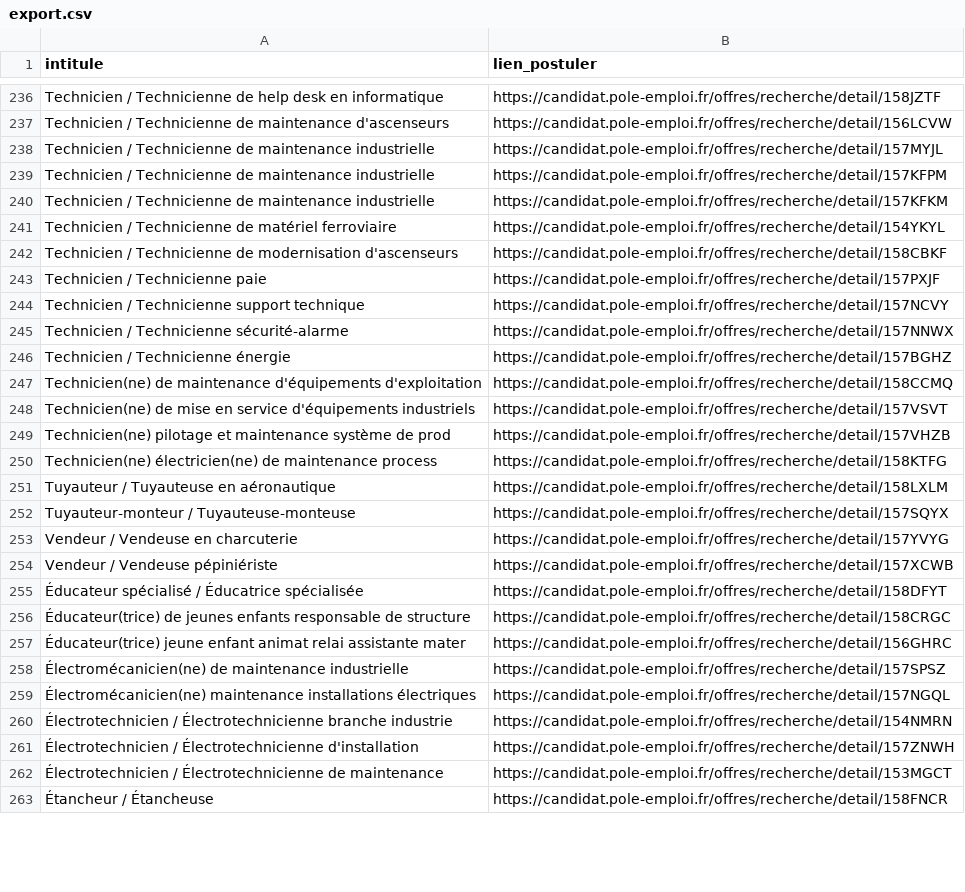
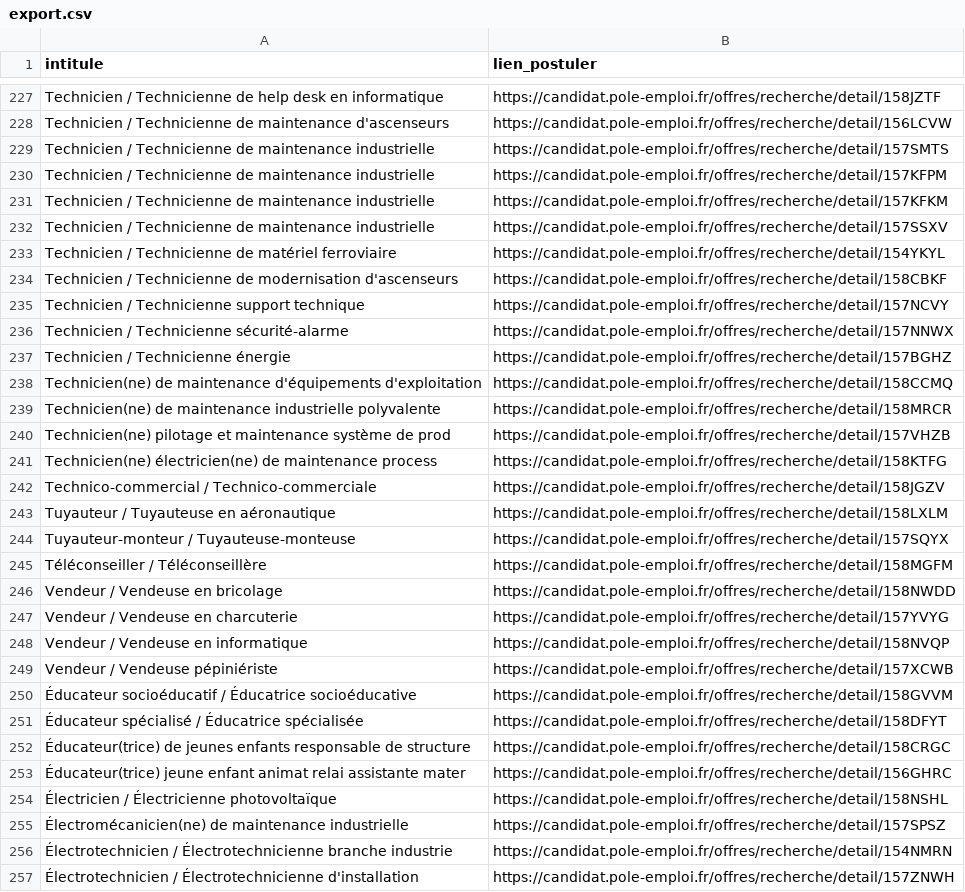
Before and after one commit to libkhadir/stats-tension-emploi-france, a CSV file: export.csv, drawn as a sheet; only a part is shown, gaps mark what is left out; the shorter side is filled out with more unchanged rows; the diff covers the shown part only.

```diff
--- a/export.csv
+++ b/export.csv
@@ -237,8 +228,8 @@ Technicien / Technicienne de help desk en informatique,https://candidat.pole-emp
 Technicien / Technicienne de maintenance d'ascenseurs,https://candidat.pole-emploi.fr/offres/recherche/detail/156LCVW
-Technicien / Technicienne de maintenance industrielle,https://candidat.pole-emploi.fr/offres/recherche/detail/157MYJL
+Technicien / Technicienne de maintenance industrielle,https://candidat.pole-emploi.fr/offres/recherche/detail/157SMTS
 Technicien / Technicienne de maintenance industrielle,https://candidat.pole-emploi.fr/offres/recherche/detail/157KFPM
 Technicien / Technicienne de maintenance industrielle,https://candidat.pole-emploi.fr/offres/recherche/detail/157KFKM
+Technicien / Technicienne de maintenance industrielle,https://candidat.pole-emploi.fr/offres/recherche/detail/157SSXV
 Technicien / Technicienne de matériel ferroviaire,https://candidat.pole-emploi.fr/offres/recherche/detail/154YKYL
 Technicien / Technicienne de modernisation d'ascenseurs,https://candidat.pole-emploi.fr/offres/recherche/detail/158CBKF
-Technicien / Technicienne paie,https://candidat.pole-emploi.fr/offres/recherche/detail/157PXJF
 Technicien / Technicienne support technique,https://candidat.pole-emploi.fr/offres/recherche/detail/157NCVY
@@ -247,9 +238,14 @@ Technicien / Technicienne énergie,https://candidat.pole-emploi.fr/offres/recher
 Technicien(ne) de maintenance d'équipements d'exploitation,https://candidat.pole-emploi.fr/offres/recherche/detail/158CCMQ
-Technicien(ne) de mise en service d'équipements industriels,https://candidat.pole-emploi.fr/offres/recherche/detail/157VSVT
+Technicien(ne) de maintenance industrielle polyvalente,https://candidat.pole-emploi.fr/offres/recherche/detail/158MRCR
 Technicien(ne) pilotage et maintenance système de prod,https://candidat.pole-emploi.fr/offres/recherche/detail/157VHZB
 Technicien(ne) électricien(ne) de maintenance process,https://candidat.pole-emploi.fr/offres/recherche/detail/158KTFG
+Technico-commercial / Technico-commerciale,https://candidat.pole-emploi.fr/offres/recherche/detail/158JGZV
 Tuyauteur / Tuyauteuse en aéronautique,https://candidat.pole-emploi.fr/offres/recherche/detail/158LXLM
 Tuyauteur-monteur / Tuyauteuse-monteuse,https://candidat.pole-emploi.fr/offres/recherche/detail/157SQYX
+Téléconseiller / Téléconseillère,https://candidat.pole-emploi.fr/offres/recherche/detail/158MGFM
+Vendeur / Vendeuse en bricolage,https://candidat.pole-emploi.fr/offres/recherche/detail/158NWDD
 Vendeur / Vendeuse en charcuterie,https://candidat.pole-emploi.fr/offres/recherche/detail/157YVYG
+Vendeur / Vendeuse en informatique,https://candidat.pole-emploi.fr/offres/recherche/detail/158NVQP
 Vendeur / Vendeuse pépiniériste,https://candidat.pole-emploi.fr/offres/recherche/detail/157XCWB
+Éducateur socioéducatif / Éducatrice socioéducative,https://candidat.pole-emploi.fr/offres/recherche/detail/158GVVM
 Éducateur spécialisé / Éducatrice spécialisée,https://candidat.pole-emploi.fr/offres/recherche/detail/158DFYT
@@ -257,4 +253,4 @@ Vendeur / Vendeuse pépiniériste,https://candidat.pole-emploi.fr/offres/recherc
 Éducateur(trice) jeune enfant animat relai assistante mater,https://candidat.pole-emploi.fr/offres/recherche/detail/156GHRC
+Électricien / Électricienne photovoltaïque,https://candidat.pole-emploi.fr/offres/recherche/detail/158NSHL
 Électromécanicien(ne) de maintenance industrielle,https://candidat.pole-emploi.fr/offres/recherche/detail/157SPSZ
-Électromécanicien(ne) maintenance installations électriques,https://candidat.pole-emploi.fr/offres/recherche/detail/157NGQL
 Électrotechnicien / Électrotechnicienne branche industrie,https://candidat.pole-emploi.fr/offres/recherche/detail/154NMRN
```
Also changed, not shown: 30 added rows, 39 removed rows and 9 edited cells elsewhere in this file.
